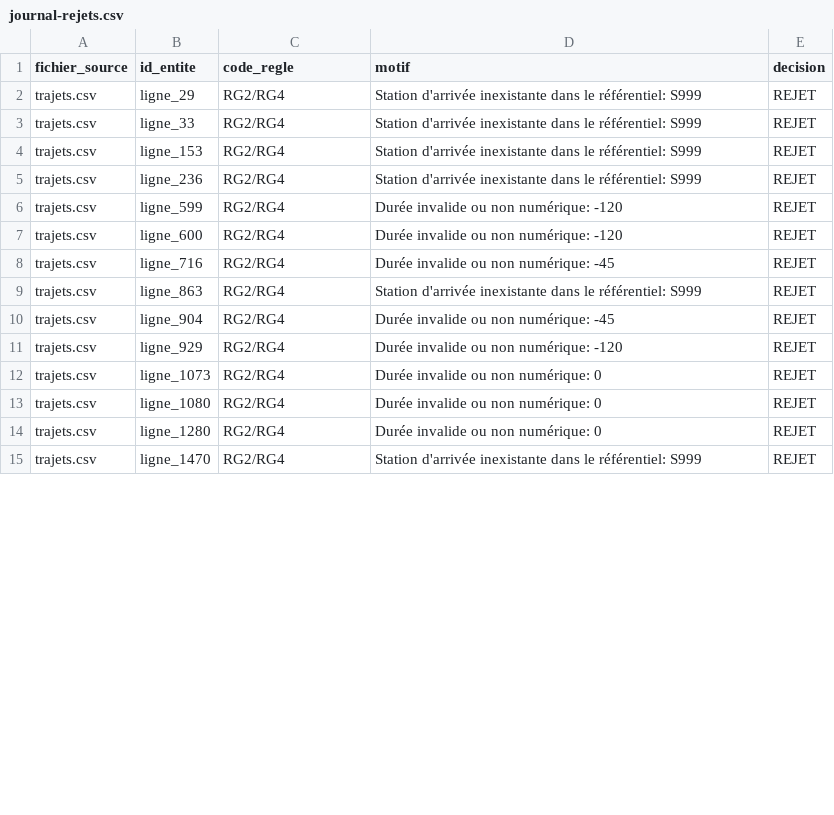
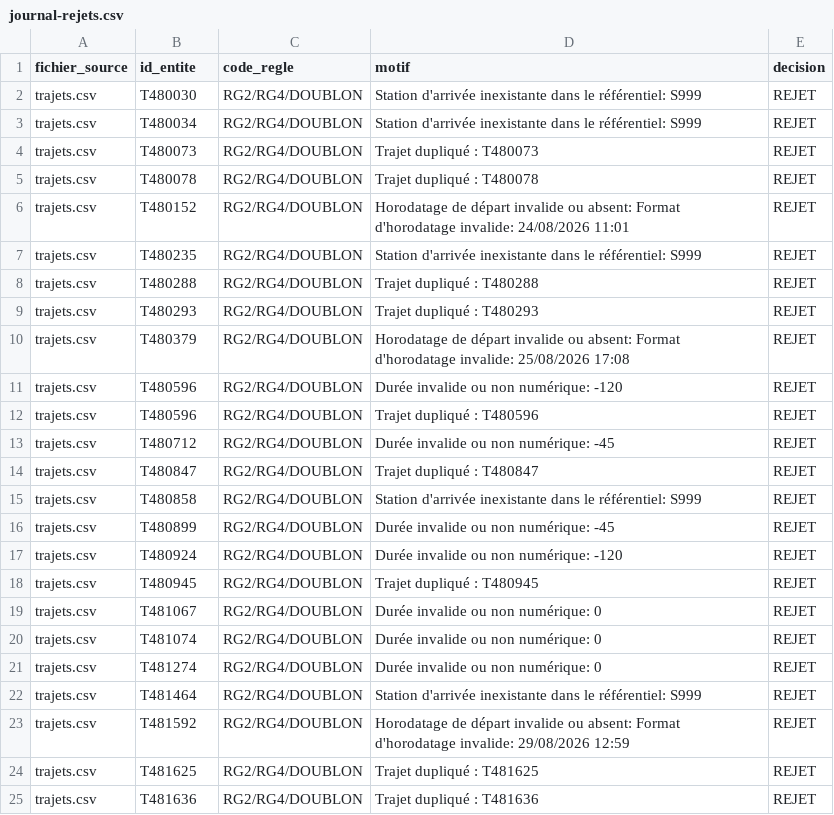
Before and after one commit to KBE5/velo-ville, a CSV file: docs/journal-rejets.csv, drawn as a sheet; only a part is shown; the diff covers the shown part only.

Commit message:
MàJ automatique de ces fichiers

```diff
--- a/docs/journal-rejets.csv
+++ b/docs/journal-rejets.csv
@@ -1,15 +1,25 @@
 fichier_source,id_entite,code_regle,motif,decision
-trajets.csv,ligne_29,RG2/RG4,Station d'arrivée inexistante dans le référentiel: S999,REJET
-trajets.csv,ligne_33,RG2/RG4,Station d'arrivée inexistante dans le référentiel: S999,REJET
-trajets.csv,ligne_153,RG2/RG4,Station d'arrivée inexistante dans le référentiel: S999,REJET
-trajets.csv,ligne_236,RG2/RG4,Station d'arrivée inexistante dans le référentiel: S999,REJET
-trajets.csv,ligne_599,RG2/RG4,Durée invalide ou non numérique: -120,REJET
-trajets.csv,ligne_600,RG2/RG4,Durée invalide ou non numérique: -120,REJET
-trajets.csv,ligne_716,RG2/RG4,Durée invalide ou non numérique: -45,REJET
-trajets.csv,ligne_863,RG2/RG4,Station d'arrivée inexistante dans le référentiel: S999,REJET
-trajets.csv,ligne_904,RG2/RG4,Durée invalide ou non numérique: -45,REJET
-trajets.csv,ligne_929,RG2/RG4,Durée invalide ou non numérique: -120,REJET
-trajets.csv,ligne_1073,RG2/RG4,Durée invalide ou non numérique: 0,REJET
-trajets.csv,ligne_1080,RG2/RG4,Durée invalide ou non numérique: 0,REJET
-trajets.csv,ligne_1280,RG2/RG4,Durée invalide ou non numérique: 0,REJET
-trajets.csv,ligne_1470,RG2/RG4,Station d'arrivée inexistante dans le référentiel: S999,REJET
+trajets.csv,T480030,RG2/RG4/DOUBLON,Station d'arrivée inexistante dans le référentiel: S999,REJET
+trajets.csv,T480034,RG2/RG4/DOUBLON,Station d'arrivée inexistante dans le référentiel: S999,REJET
+trajets.csv,T480073,RG2/RG4/DOUBLON,Trajet dupliqué : T480073,REJET
+trajets.csv,T480078,RG2/RG4/DOUBLON,Trajet dupliqué : T480078,REJET
+trajets.csv,T480152,RG2/RG4/DOUBLON,Horodatage de départ invalide ou absent: Format d'horodatage invalide: 24/08/2026 11:01,REJET
+trajets.csv,T480235,RG2/RG4/DOUBLON,Station d'arrivée inexistante dans le référentiel: S999,REJET
+trajets.csv,T480288,RG2/RG4/DOUBLON,Trajet dupliqué : T480288,REJET
+trajets.csv,T480293,RG2/RG4/DOUBLON,Trajet dupliqué : T480293,REJET
+trajets.csv,T480379,RG2/RG4/DOUBLON,Horodatage de départ invalide ou absent: Format d'horodatage invalide: 25/08/2026 17:08,REJET
+trajets.csv,T480596,RG2/RG4/DOUBLON,Durée invalide ou non numérique: -120,REJET
+trajets.csv,T480596,RG2/RG4/DOUBLON,Trajet dupliqué : T480596,REJET
+trajets.csv,T480712,RG2/RG4/DOUBLON,Durée invalide ou non numérique: -45,REJET
+trajets.csv,T480847,RG2/RG4/DOUBLON,Trajet dupliqué : T480847,REJET
+trajets.csv,T480858,RG2/RG4/DOUBLON,Station d'arrivée inexistante dans le référentiel: S999,REJET
+trajets.csv,T480899,RG2/RG4/DOUBLON,Durée invalide ou non numérique: -45,REJET
+trajets.csv,T480924,RG2/RG4/DOUBLON,Durée invalide ou non numérique: -120,REJET
+trajets.csv,T480945,RG2/RG4/DOUBLON,Trajet dupliqué : T480945,REJET
+trajets.csv,T481067,RG2/RG4/DOUBLON,Durée invalide ou non numérique: 0,REJET
+trajets.csv,T481074,RG2/RG4/DOUBLON,Durée invalide ou non numérique: 0,REJET
+trajets.csv,T481274,RG2/RG4/DOUBLON,Durée invalide ou non numérique: 0,REJET
+trajets.csv,T481464,RG2/RG4/DOUBLON,Station d'arrivée inexistante dans le référentiel: S999,REJET
+trajets.csv,T481592,RG2/RG4/DOUBLON,Horodatage de départ invalide ou absent: Format d'horodatage invalide: 29/08/2026 12:59,REJET
+trajets.csv,T481625,RG2/RG4/DOUBLON,Trajet dupliqué : T481625,REJET
+trajets.csv,T481636,RG2/RG4/DOUBLON,Trajet dupliqué : T481636,REJET
```
Also changed, not shown: 5 added rows and 9 edited cells elsewhere in this file, data/trajets_propre.csv, docs/journal-avertissements.csv, 2 other files.
